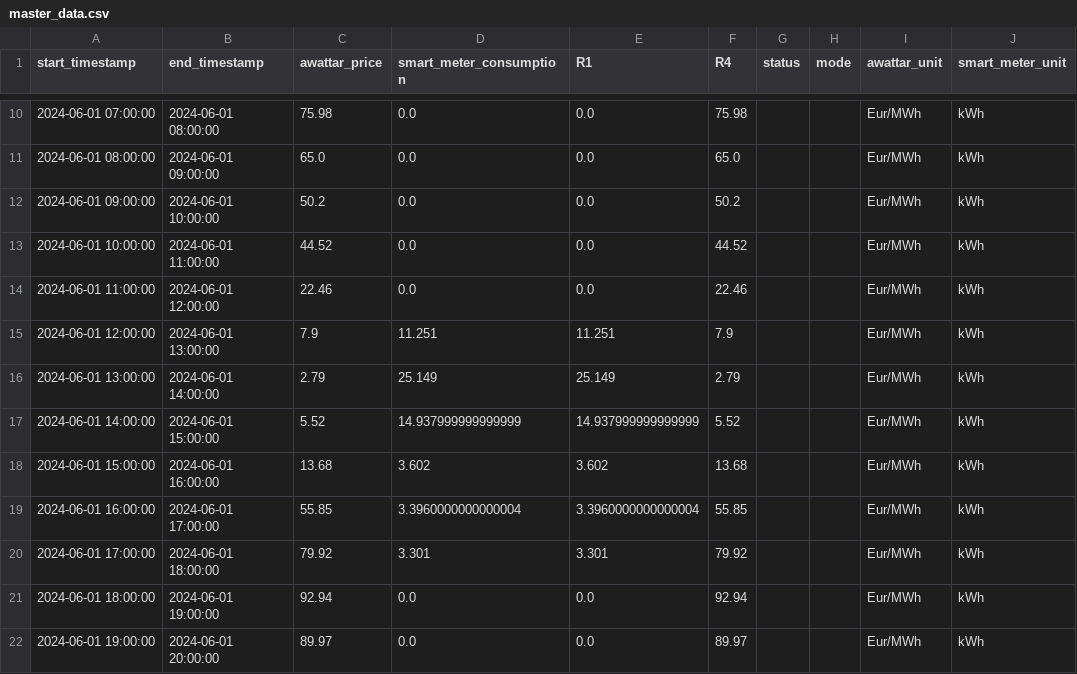
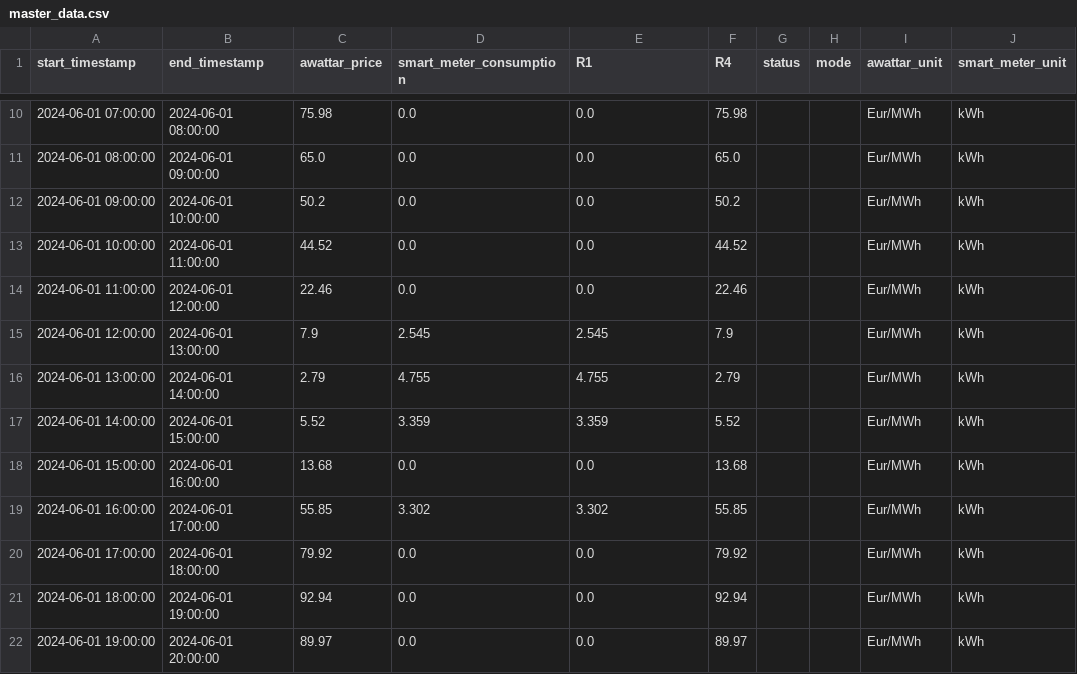
Before and after one commit to Harighs/smart_plug, a CSV file: dataset/master_data.csv, drawn as a sheet; only a part is shown, gaps mark what is left out.

Commit message:
Updated daylight and data zero error

```diff
--- a/dataset/master_data.csv
+++ b/dataset/master_data.csv
@@ -14,8 +14,8 @@ start_timestamp,end_timestamp,awattar_price,smart_meter_consumption,R1,R4,status
 2024-06-01 11:00:00,2024-06-01 12:00:00,22.46,0.0,0.0,22.46,,,Eur/MWh,kWh
-2024-06-01 12:00:00,2024-06-01 13:00:00,7.9,11.251,11.251,7.9,,,Eur/MWh,kWh
-2024-06-01 13:00:00,2024-06-01 14:00:00,2.79,25.149,25.149,2.79,,,Eur/MWh,kWh
-2024-06-01 14:00:00,2024-06-01 15:00:00,5.52,14.937999999999999,14.937999999999999,5.52,,,Eur/MWh,kWh
-2024-06-01 15:00:00,2024-06-01 16:00:00,13.68,3.602,3.602,13.68,,,Eur/MWh,kWh
-2024-06-01 16:00:00,2024-06-01 17:00:00,55.85,3.3960000000000004,3.3960000000000004,55.85,,,Eur/MWh,kWh
-2024-06-01 17:00:00,2024-06-01 18:00:00,79.92,3.301,3.301,79.92,,,Eur/MWh,kWh
+2024-06-01 12:00:00,2024-06-01 13:00:00,7.9,2.545,2.545,7.9,,,Eur/MWh,kWh
+2024-06-01 13:00:00,2024-06-01 14:00:00,2.79,4.755,4.755,2.79,,,Eur/MWh,kWh
+2024-06-01 14:00:00,2024-06-01 15:00:00,5.52,3.359,3.359,5.52,,,Eur/MWh,kWh
+2024-06-01 15:00:00,2024-06-01 16:00:00,13.68,0.0,0.0,13.68,,,Eur/MWh,kWh
+2024-06-01 16:00:00,2024-06-01 17:00:00,55.85,3.302,3.302,55.85,,,Eur/MWh,kWh
+2024-06-01 17:00:00,2024-06-01 18:00:00,79.92,0.0,0.0,79.92,,,Eur/MWh,kWh
 2024-06-01 18:00:00,2024-06-01 19:00:00,92.94,0.0,0.0,92.94,,,Eur/MWh,kWh
```
Also changed, not shown: dataset/smart_meter_data.csv, 1 other file.
